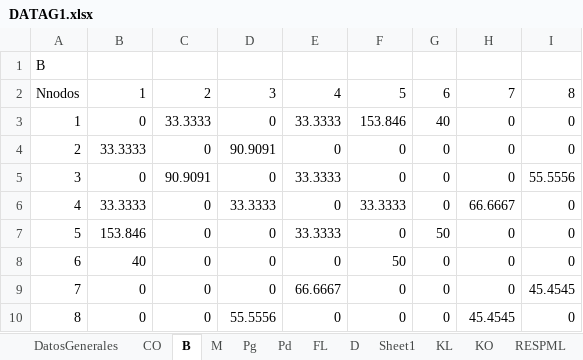
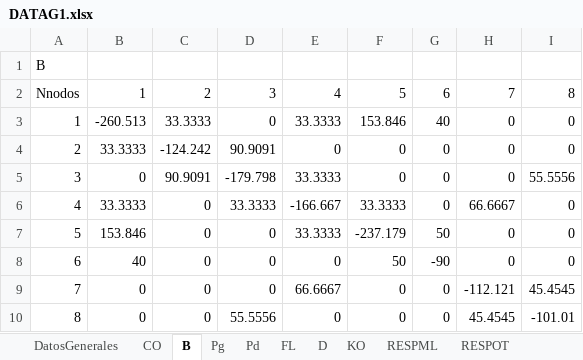
Before and after one commit to AntonMADA/Game-Theory-and-its-Impact-on-Economic-Profit-in-the-Electric-Power-Market, an Excel workbook: DATAG1.xlsx, sheet B, drawn as a sheet; values as stored, in another font and other column widths than the file's, no borders; the diff names each change by its address in the sheet, - before the commit and + after, or states it on an @@ line.

```diff
--- a/DATAG1.xlsx (sheet B)
+++ b/DATAG1.xlsx (sheet B)
-sheet tab: M
-sheet tab: Sheet1
-sheet tab: KL
-B3: 0
+B3: -260.513
-C4: 0
+C4: -124.242
-D5: 0
+D5: -179.798
-E6: 0
+E6: -166.667
-F7: 0
+F7: -237.179
-G8: 0
+G8: -90
-H9: 0
+H9: -112.121
-I10: 0
+I10: -101.01
```
Also changed, not shown: sheet RESFLUJO, sheet RESPML, sheet RESPOT, sheet KO, sheet CO, sheet Pg, 1 more sheet, other sheet tabs, formulas that keep their value, 10 other files.
